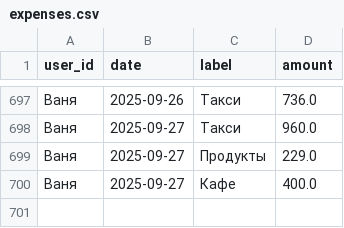
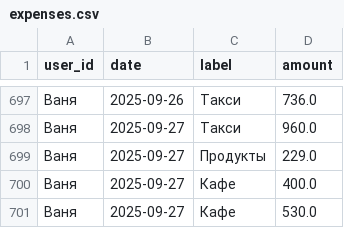
Before and after one commit to v0r0bi0v/Spending-Statistics, a CSV file: expenses.csv, drawn as a sheet; only a part is shown, gaps mark what is left out.

Commit message:
SPENDING AUTOCOMMIT 2025-09-27 16:25:14 UTC

```diff
--- a/expenses.csv
+++ b/expenses.csv
@@ -700 +700,2 @@ user_id,date,label,amount
 Ваня,2025-09-27,Кафе,400.0
+Ваня,2025-09-27,Кафе,530.0
```
